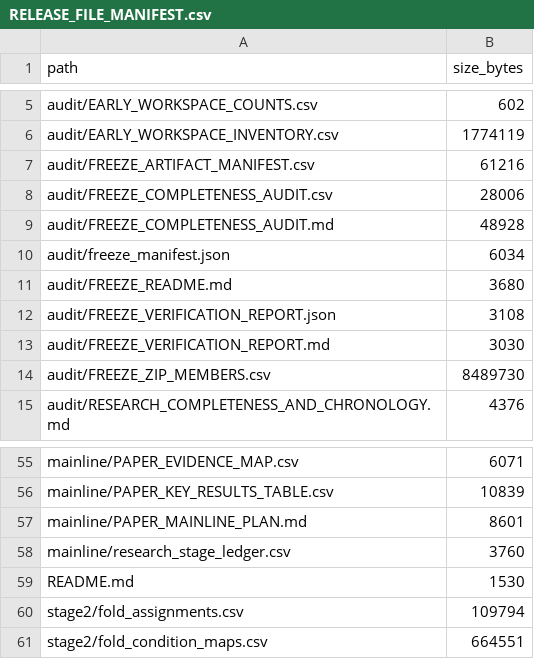
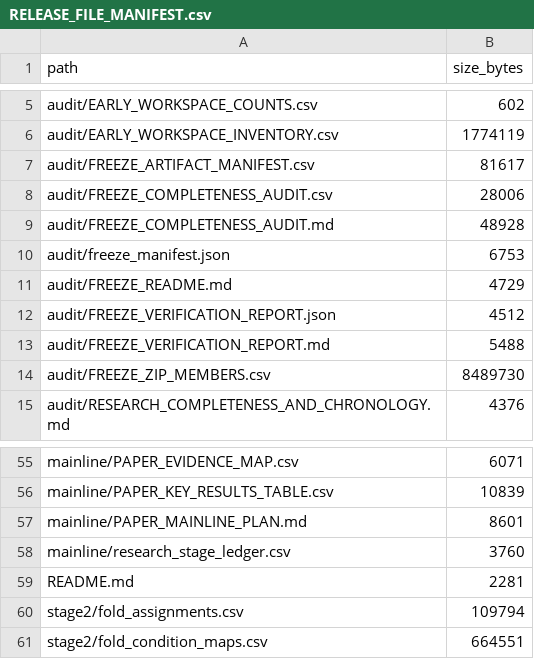
Before and after one commit to jersery66/HAMD-PHQ, a CSV file: freeze_20260912/RELEASE_FILE_MANIFEST.csv, drawn as a sheet; only a part is shown, gaps mark what is left out; the diff covers the shown part only.

```diff
--- a/freeze_20260912/RELEASE_FILE_MANIFEST.csv
+++ b/freeze_20260912/RELEASE_FILE_MANIFEST.csv
@@ -6,9 +6,9 @@ audit/EARLY_WORKSPACE_COUNTS.csv,602
 audit/EARLY_WORKSPACE_INVENTORY.csv,1774119
-audit/FREEZE_ARTIFACT_MANIFEST.csv,61216
+audit/FREEZE_ARTIFACT_MANIFEST.csv,81617
 audit/FREEZE_COMPLETENESS_AUDIT.csv,28006
 audit/FREEZE_COMPLETENESS_AUDIT.md,48928
-audit/freeze_manifest.json,6034
-audit/FREEZE_README.md,3680
-audit/FREEZE_VERIFICATION_REPORT.json,3108
-audit/FREEZE_VERIFICATION_REPORT.md,3030
+audit/freeze_manifest.json,6753
+audit/FREEZE_README.md,4729
+audit/FREEZE_VERIFICATION_REPORT.json,4512
+audit/FREEZE_VERIFICATION_REPORT.md,5488
 audit/FREEZE_ZIP_MEMBERS.csv,8489730
@@ -58,3 +58,3 @@ mainline/PAPER_MAINLINE_PLAN.md,8601
 mainline/research_stage_ledger.csv,3760
-README.md,1530
+README.md,2281
 stage2/fold_assignments.csv,109794
```
Also changed, not shown: 28 added rows elsewhere in this file, 32 other files.
